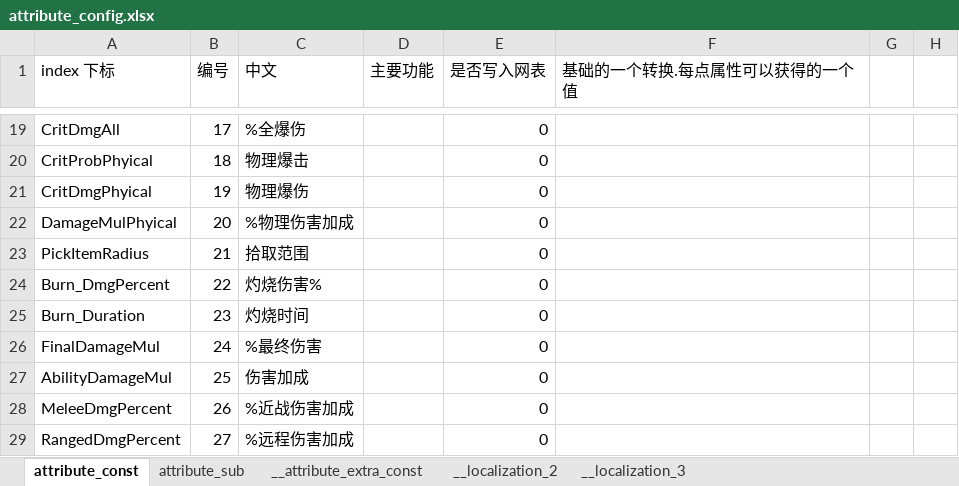
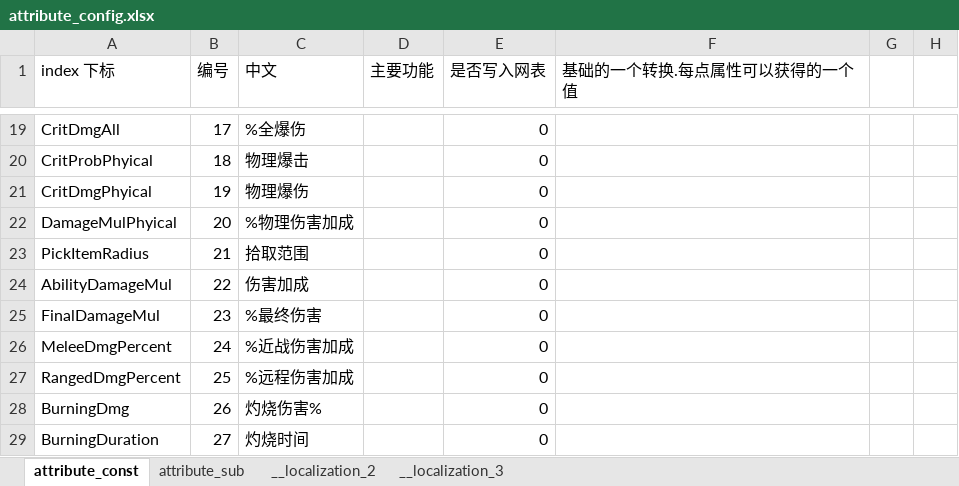
Before and after one commit to YPYT1/nobody, an Excel workbook: excels/config/game/attribute_config.xlsx, sheet attribute_const, drawn as a sheet; only a part is shown, gaps mark what is left out; values as stored, in another font and other column widths than the file's, no cell formats; removed rows and columns are numbered as before the commit, all else as after; the diff names each change by its address in the sheet, - before the commit and + after, or states it on an @@ line.

```diff
--- a/excels/config/game/attribute_config.xlsx (sheet attribute_const)
+++ b/excels/config/game/attribute_config.xlsx (sheet attribute_const)
-sheet tab: __attribute_extra_const
-A24 (index 下标): Burn_DmgPercent
+A24 (index 下标): AbilityDamageMul
-C24 (中文): 灼烧伤害%
+C24 (中文): 伤害加成
-row 25: Burn_Duration | 23 | 灼烧时间 |  | 0
-B25 (编号): 24
+B25 (编号): 23
-row 27: AbilityDamageMul | 25 | 伤害加成 |  | 0
-B26 (编号): 26
+B26 (编号): 24
-B27 (编号): 27
+B27 (编号): 25
+row 28: BurningDmg | 26 | 灼烧伤害% |  | 0
+row 29: BurningDuration | 27 | 灼烧时间 |  | 0
```
Also changed, not shown: sheet __localization_2, cell formats, excels/abilities/hero/drow.xlsx, excels/config/game/hero/talent_tree/drow_ranger.xlsx, 31 other files.
